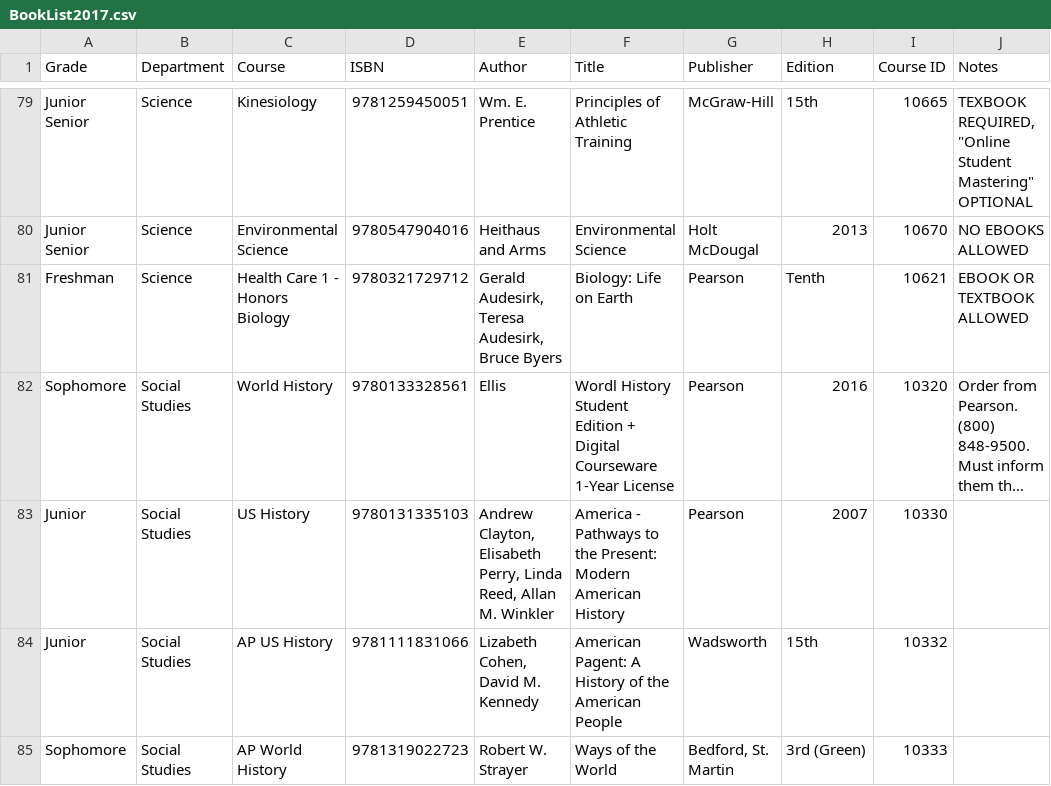
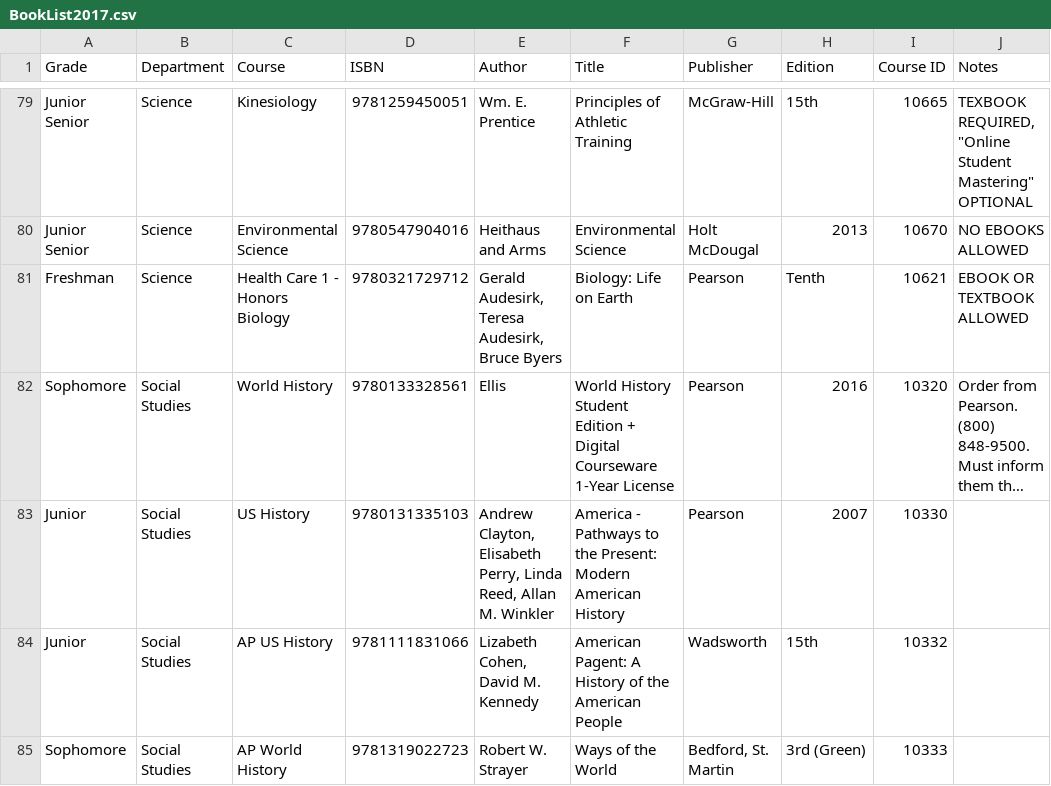
Before and after one commit to JuanLopez713/PHS-BookList, a CSV file: BookList2017.csv, drawn as a sheet; only a part is shown, gaps mark what is left out; long unchanged cells end in …; the diff names each change by its address in the sheet, - before the commit and + after, or states it on an @@ line.

Commit message:
Updated misspelling on World History

```diff
--- a/BookList2017.csv
+++ b/BookList2017.csv
-F82 (Title): Wordl History Student…
+F82 (Title): World History Student…
```
